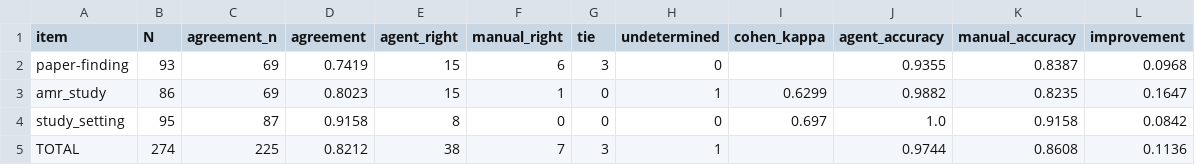
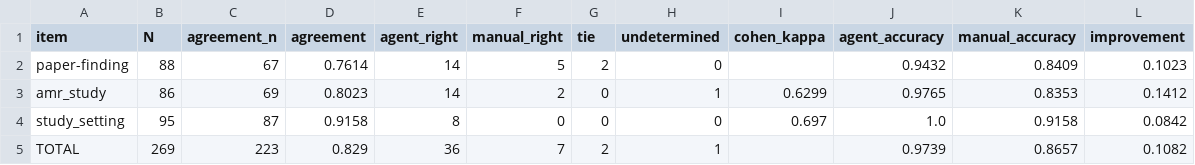
Before and after one commit to abelsond-cam/BacHGT, a TSV file: src/bac_metadata/bac_agentic_metadata/applications/klebsiella/data/run_progress/train/scorecard/agent_vs_manual.tsv, drawn as a sheet.

```diff
--- a/src/bac_metadata/bac_agentic_metadata/applications/klebsiella/data/run_progress/train/scorecard/agent_vs_manual.tsv
+++ b/src/bac_metadata/bac_agentic_metadata/applications/klebsiella/data/run_progress/train/scorecard/agent_vs_manual.tsv
@@ -1,5 +1,5 @@
 item	N	agreement_n	agreement	agent_right	manual_right	tie	undetermined	cohen_kappa	agent_accuracy	manual_accuracy	improvement
-paper-finding	93	69	0.7419	15	6	3	0		0.9355	0.8387	0.0968
-amr_study	86	69	0.8023	15	1	0	1	0.6299	0.9882	0.8235	0.1647
+paper-finding	88	67	0.7614	14	5	2	0		0.9432	0.8409	0.1023
+amr_study	86	69	0.8023	14	2	0	1	0.6299	0.9765	0.8353	0.1412
 study_setting	95	87	0.9158	8	0	0	0	0.697	1.0	0.9158	0.0842
-TOTAL	274	225	0.8212	38	7	3	1		0.9744	0.8608	0.1136
+TOTAL	269	223	0.829	36	7	2	1		0.9739	0.8657	0.1082
```
Also changed, not shown: src/bac_metadata/bac_agentic_metadata/applications/klebsiella/data/run_progress/train/find/find_validation_report.tsv, src/bac_metadata/bac_agentic_metadata/applications/klebsiella/data/run_progress/train/grade/grading_adjudication_report.tsv, 23 other files.
